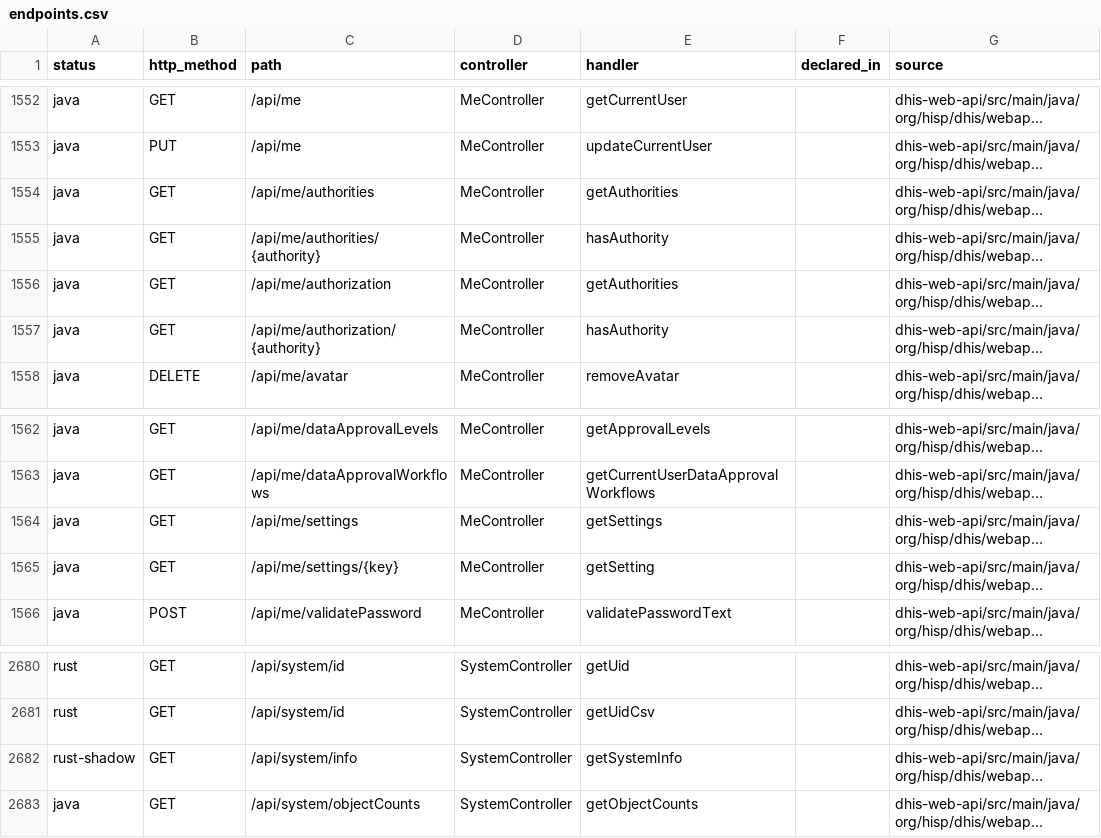
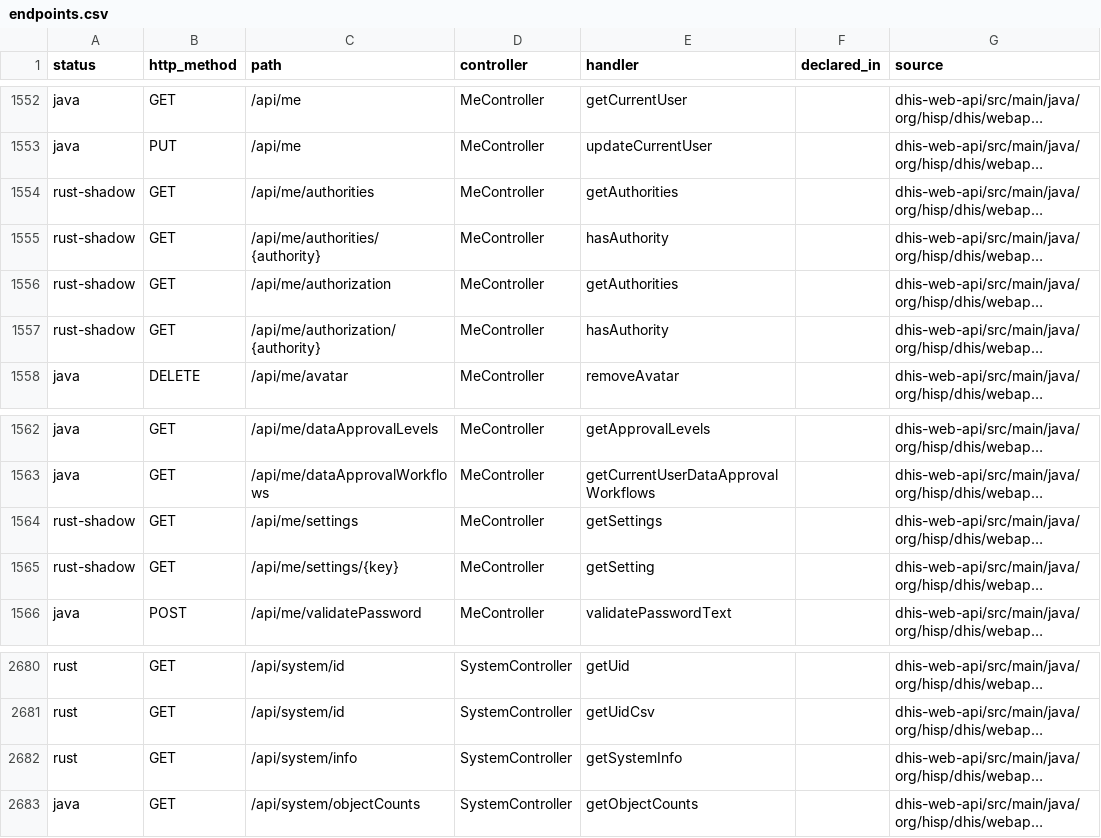
Before and after one commit to kgatman/dhis2-rs, a CSV file: docs/inventory/endpoints.csv, drawn as a sheet; only a part is shown, gaps mark what is left out; long unchanged cells end in …; the diff names each change by its address in the sheet, - before the commit and + after, or states it on an @@ line.

Commit message:
/api/me authorities and settings endpoints now run in Rust

```diff
--- a/docs/inventory/endpoints.csv
+++ b/docs/inventory/endpoints.csv
-A1554:A1557 (status): java
+A1554:A1557 (status): rust-shadow
-A1564:A1565 (status): java
+A1564:A1565 (status): rust-shadow
-A2682 (status): rust-shadow
+A2682 (status): rust
```
Also changed, not shown: 42 other files.
